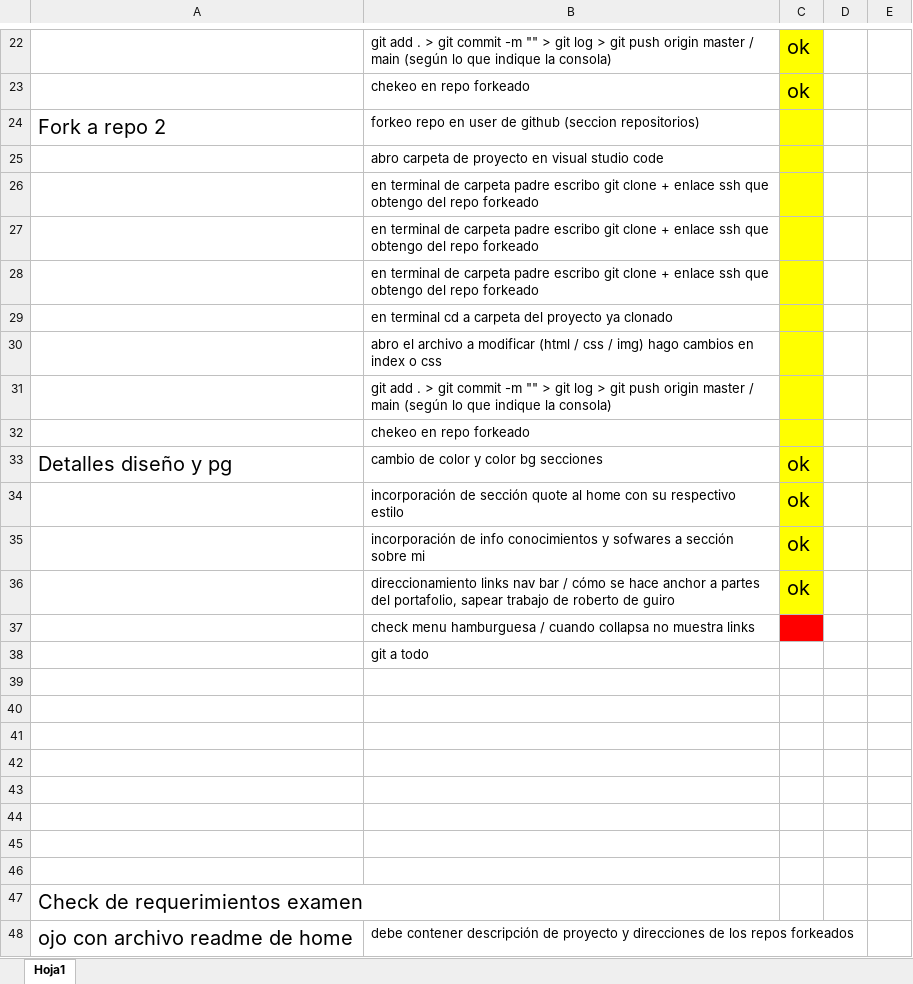
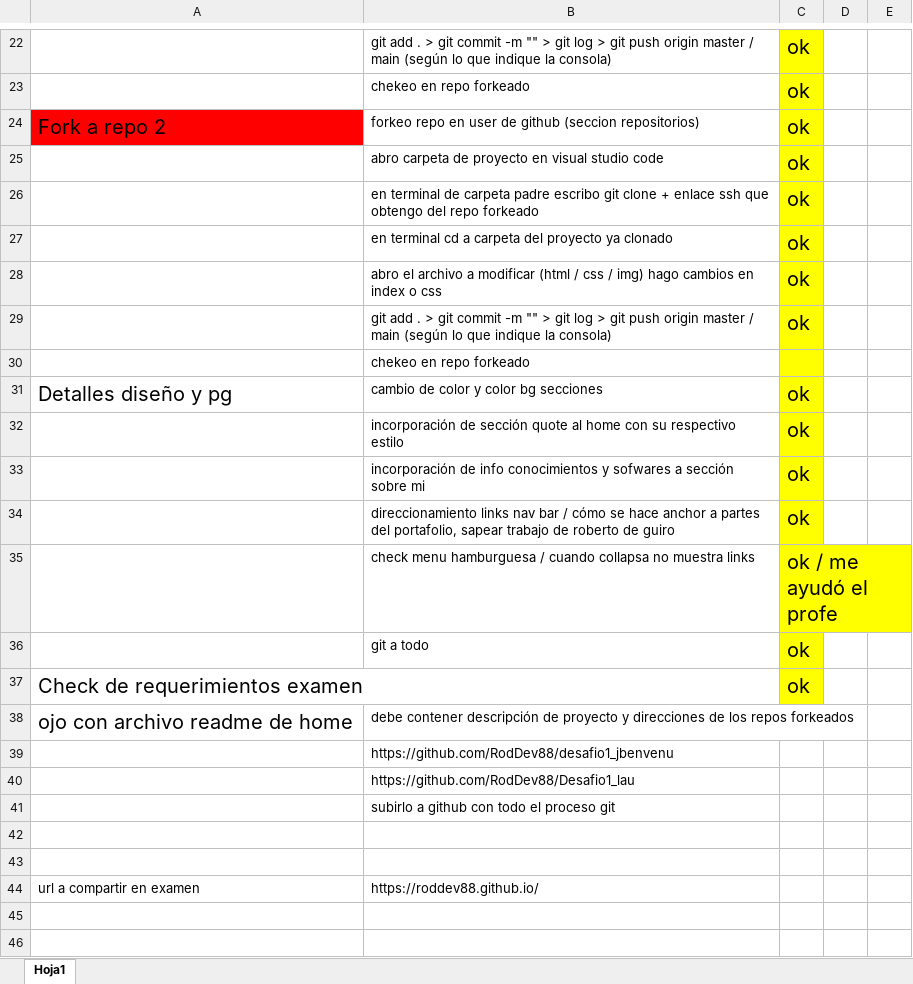
Before and after one commit to RodDev88/RodDev88.github.io, an Excel workbook: assets/txts/gant_proyecto_portafolio.xlsx, sheet Hoja1, drawn as a sheet; only a part is shown, gaps mark what is left out; values as stored, in another font and other column widths than the file's, no borders; removed rows and columns are numbered as before the commit, all else as after; the diff names each change by its address in the sheet, - before the commit and + after, or states it on an @@ line.

Commit message:
se actualiza README con repos forkeados y gantt de proyecto

```diff
--- a/assets/txts/gant_proyecto_portafolio.xlsx (sheet Hoja1)
+++ b/assets/txts/gant_proyecto_portafolio.xlsx (sheet Hoja1)
-A24 fill: none
+A24 fill: #FF0000
-C24:C26: (empty)
+C24:C26: ok
-row 27:  | en terminal de carpeta padre escribo git clone + enlace ssh que obtengo del repo forkeado
-row 28:  | en terminal de carpeta padre escribo git clone + enlace ssh que obtengo del repo forkeado
-C27:C29: (empty)
+C27:C29: ok
+row 35:  | check menu hamburguesa / cuando collapsa no muestra links | ok / me ayudó el profe
+row 36:  | git a todo | ok
+row 37: Check de requerimientos examen |  | ok
@@ row 48 moved to row 38: ojo con archivo readme de home @@
-B39: check menu hamburguesa / cuando collapsa no muestra links
+B39: https://github.com/RodDev88/desafio1_jbenvenu
-C39 fill: #FF0000
+C39 fill: none
-B40: git a todo
+B40: https://github.com/RodDev88/Desafio1_lau
+row 41:  | subirlo a github con todo el proceso git
-row 44: (empty)
+row 44: url a compartir en examen | https://roddev88.github.io/
-row 42: (empty)
-row 43: (empty)
-row 44: (empty)
-row 45: (empty)
-row 46: (empty)
-row 47: Check de requerimientos examen
```
Also changed, not shown: 1 other file.
